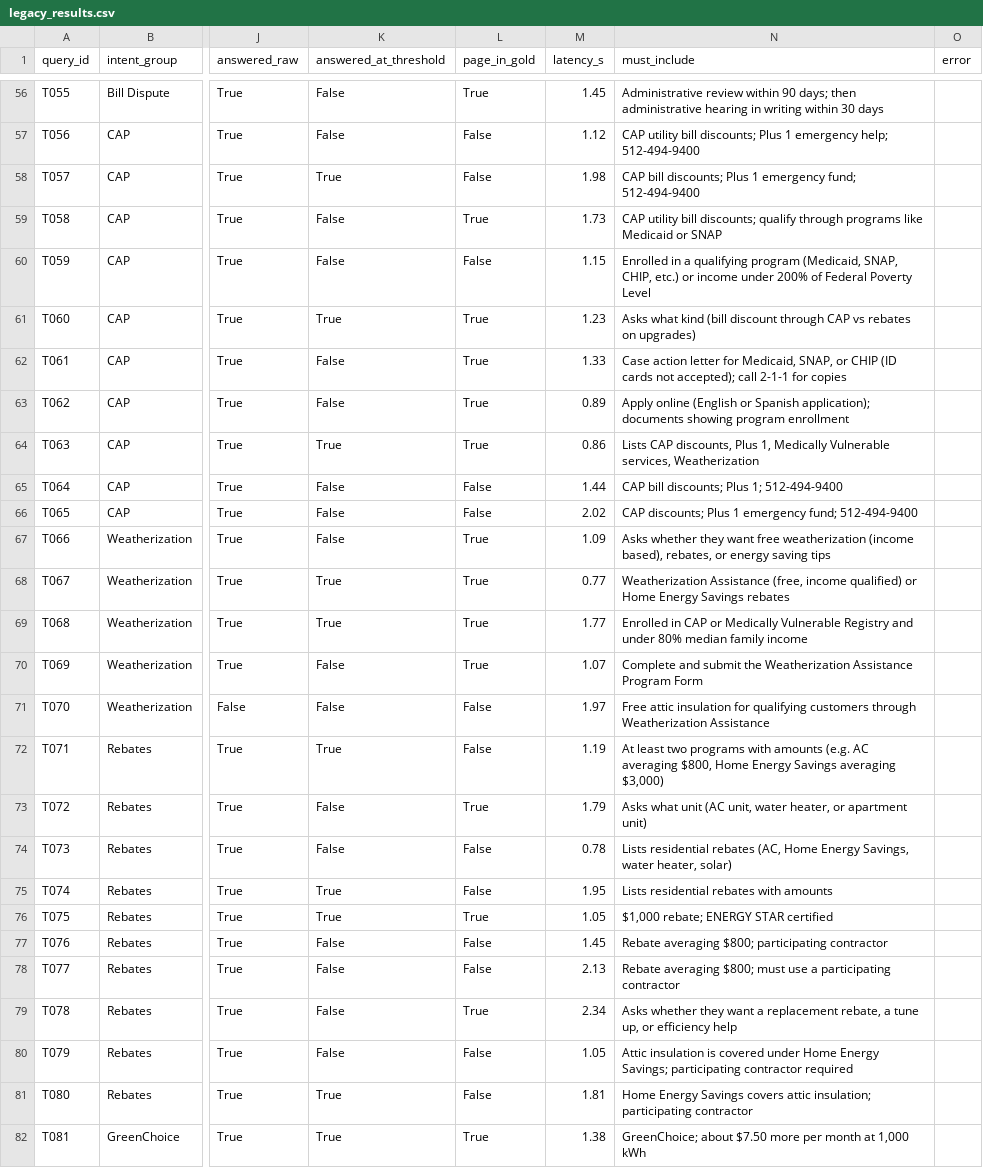
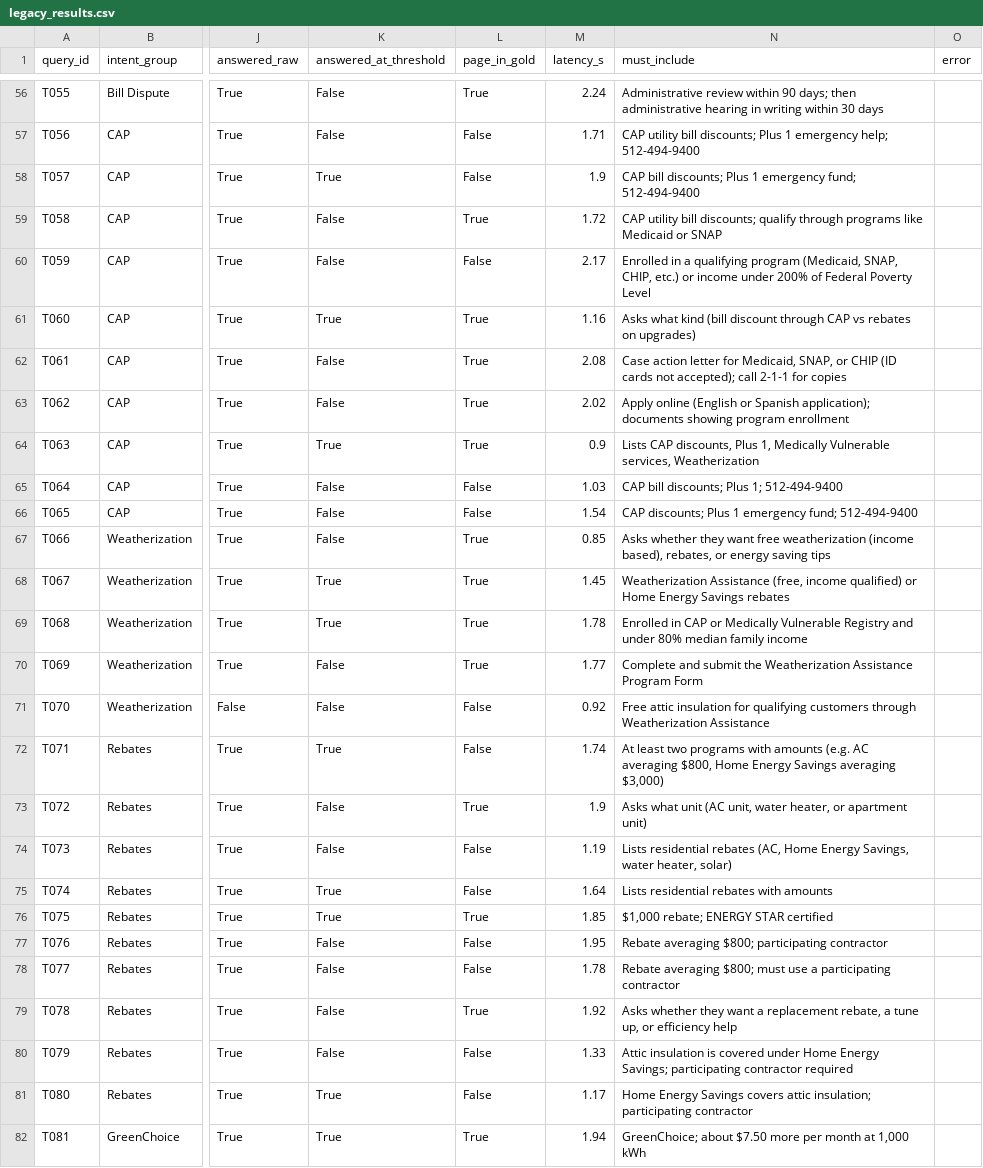
Before and after one commit to meenakshirnair/austin-energy-bot-migration, a CSV file: results/legacy_results.csv, drawn as a sheet; only a part is shown, gaps mark what is left out; the diff covers the shown part only; the diff names each change by its address in the sheet, - before the commit and + after, or states it on an @@ line.

```diff
--- a/results/legacy_results.csv
+++ b/results/legacy_results.csv
-M56 (latency_s): 1.45
+M56 (latency_s): 2.24
-M57 (latency_s): 1.12
+M57 (latency_s): 1.71
-M58 (latency_s): 1.98
+M58 (latency_s): 1.9
-M59 (latency_s): 1.73
+M59 (latency_s): 1.72
-M60 (latency_s): 1.15
+M60 (latency_s): 2.17
-M61 (latency_s): 1.23
+M61 (latency_s): 1.16
-M62 (latency_s): 1.33
+M62 (latency_s): 2.08
-M63 (latency_s): 0.89
+M63 (latency_s): 2.02
-M64 (latency_s): 0.86
+M64 (latency_s): 0.9
-M65 (latency_s): 1.44
+M65 (latency_s): 1.03
-M66 (latency_s): 2.02
+M66 (latency_s): 1.54
-M67 (latency_s): 1.09
+M67 (latency_s): 0.85
-M68 (latency_s): 0.77
+M68 (latency_s): 1.45
-M69 (latency_s): 1.77
+M69 (latency_s): 1.78
-M70 (latency_s): 1.07
+M70 (latency_s): 1.77
-M71 (latency_s): 1.97
+M71 (latency_s): 0.92
-M72 (latency_s): 1.19
+M72 (latency_s): 1.74
-M73 (latency_s): 1.79
+M73 (latency_s): 1.9
-M74 (latency_s): 0.78
+M74 (latency_s): 1.19
-M75 (latency_s): 1.95
+M75 (latency_s): 1.64
-M76 (latency_s): 1.05
+M76 (latency_s): 1.85
-M77 (latency_s): 1.45
+M77 (latency_s): 1.95
-M78 (latency_s): 2.13
+M78 (latency_s): 1.78
-M79 (latency_s): 2.34
+M79 (latency_s): 1.92
-M80 (latency_s): 1.05
+M80 (latency_s): 1.33
-M81 (latency_s): 1.81
+M81 (latency_s): 1.17
-M82 (latency_s): 1.38
+M82 (latency_s): 1.94
```
Also changed, not shown: 131 edited cells elsewhere in this file, 1 other file.
